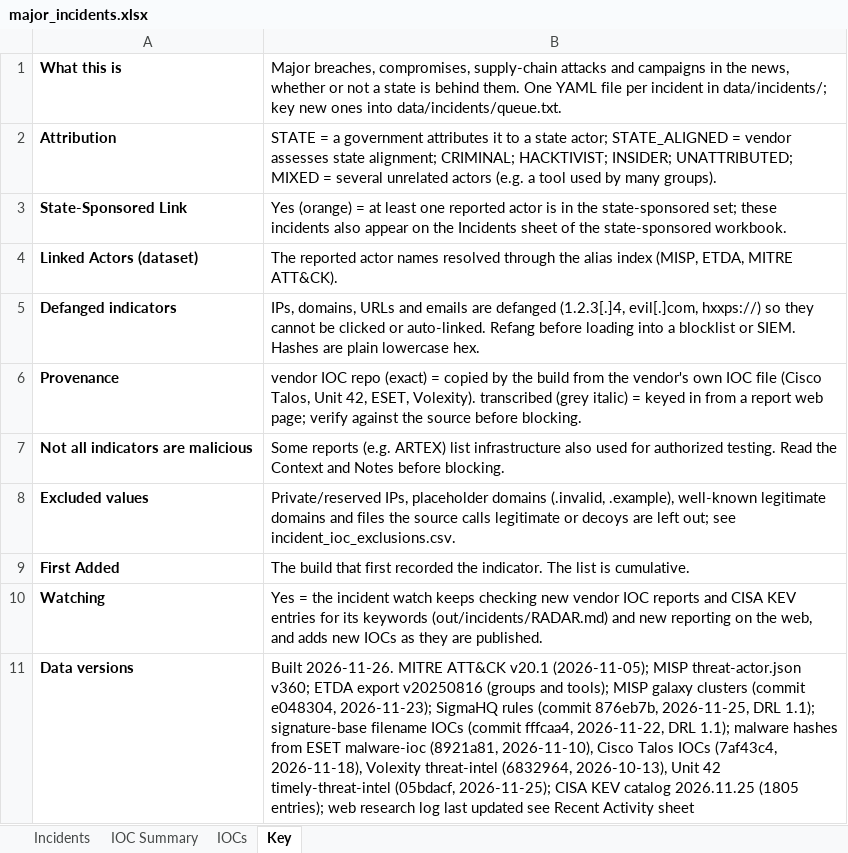
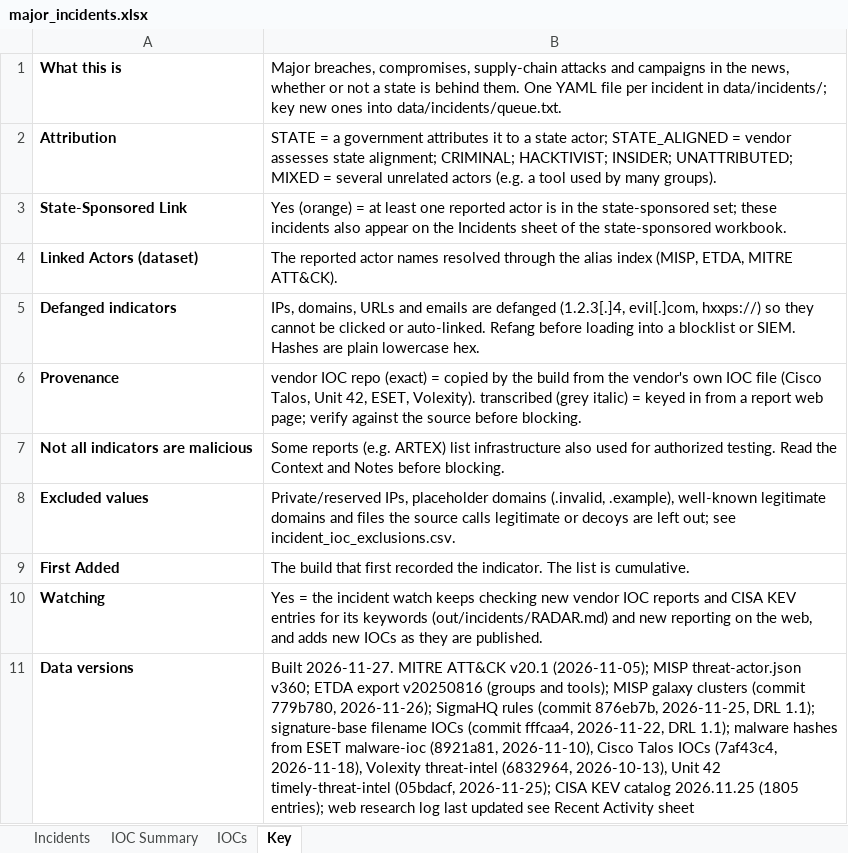
Before and after one commit to ShazaamVycys/threat-actor-intel, an Excel workbook: out/incidents/major_incidents.xlsx, sheet Key, drawn as a sheet; values as stored, in another font and other column widths than the file's, no borders; the diff names each change by its address in the sheet, - before the commit and + after, or states it on an @@ line.

```diff
--- a/out/incidents/major_incidents.xlsx (sheet Key)
+++ b/out/incidents/major_incidents.xlsx (sheet Key)
-B11: Built 2026-11-26. MITRE ATT&CK v20.1 (2026-11-05); MISP threat-actor.json v360; ETDA export v20250816 (groups and tools); MISP galaxy clusters (commit e048304, 2026-11-23); SigmaHQ rules…
+B11: Built 2026-11-27. MITRE ATT&CK v20.1 (2026-11-05); MISP threat-actor.json v360; ETDA export v20250816 (groups and tools); MISP galaxy clusters (commit 779b780, 2026-11-26); SigmaHQ rules…
```
Also changed, not shown: sheet Incidents, 12 other files.
